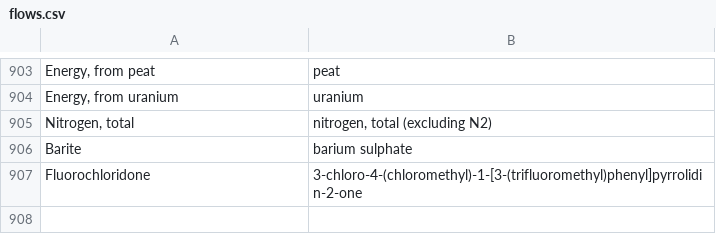
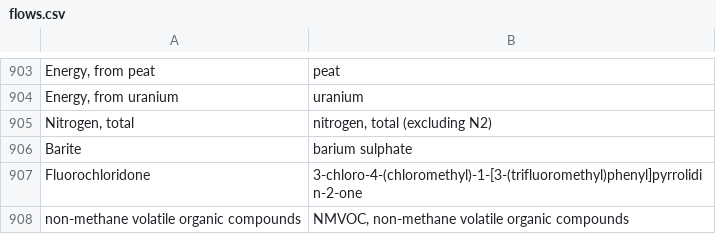
Before and after one commit to ccomb/fplca, a CSV file: data/flows.csv, drawn as a sheet; only a part is shown, gaps mark what is left out; the diff names each change by its address in the sheet, - before the commit and + after, or states it on an @@ line.

Commit message:
fix(lcia): bridge the JRC NMVOC CF name to the inventory flow name
The EF ILCD photochemical-ozone method authors its non-methane-VOC CF under the
name "non-methane volatile organic compounds", but the inventory flow is named
"NMVOC, non-methane volatile organic compounds". The "NMVOC, " prefix breaks the
name match (UUID and CAS already miss), so the flow was uncharacterized and the
category under-counted.

Add the synonym pair so the flow reaches the CF. With the air-subcompartment
archetype mapping in place, photochemical ozone formation converges to the
SimaPro reference on Agribalyse 3.2.

```diff
--- a/data/flows.csv
+++ b/data/flows.csv
+row 908: non-methane volatile organic compounds | NMVOC, non-methane volatile organic compounds
```
